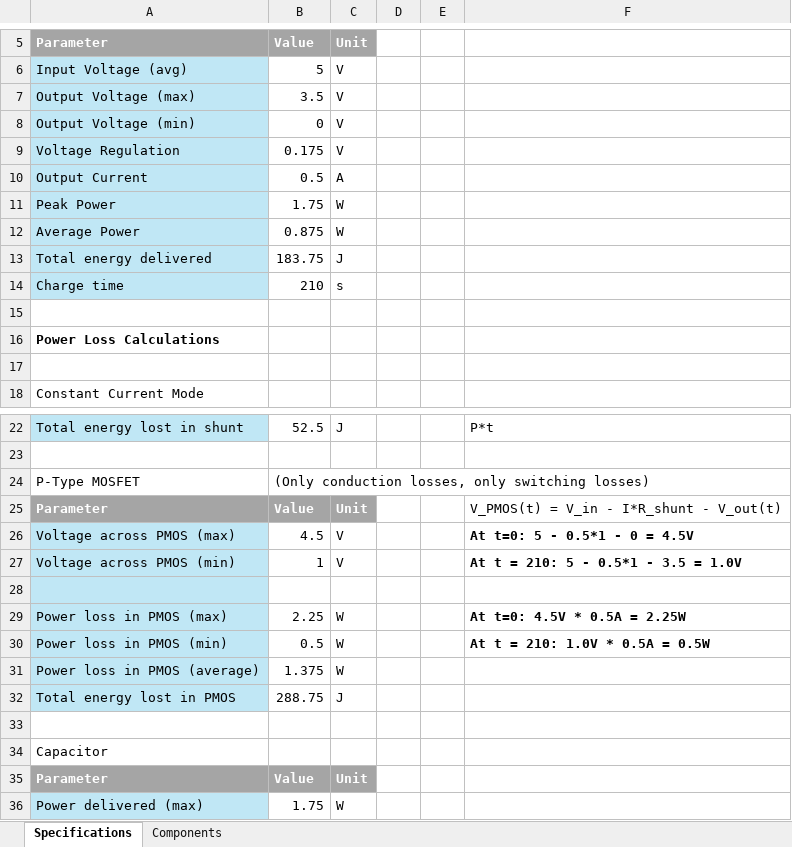
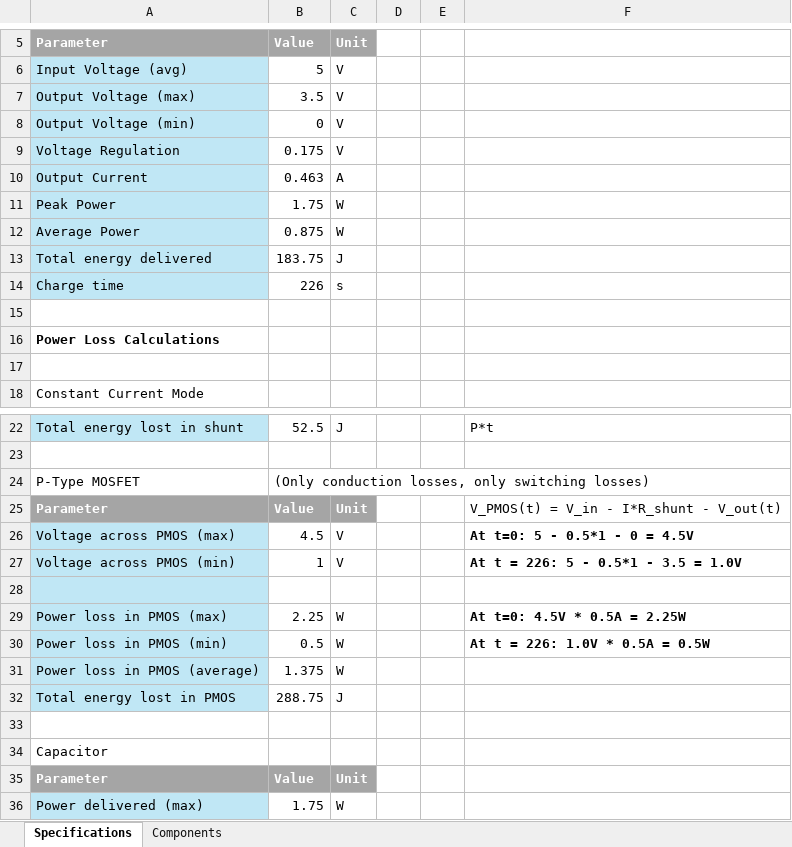
Before and after one commit to Go1denWind/311, an Excel workbook: Excel/Charger.xlsx, sheet Specifications, drawn as a sheet; only a part is shown, gaps mark what is left out; values as stored, in another font and other column widths than the file's, no borders; the diff names each change by its address in the sheet, - before the commit and + after, or states it on an @@ line.

Commit message:
Changed PMOS to BC807, updated charger spreadsheet

```diff
--- a/Excel/Charger.xlsx (sheet Specifications)
+++ b/Excel/Charger.xlsx (sheet Specifications)
-B10: 0.5
+B10: 0.463
-B14: 210
+B14: 226
-F27: At t = 210: 5 - 0.5*1 - 3.5 = 1.0V
+F27: At t = 226: 5 - 0.5*1 - 3.5 = 1.0V
-F30: At t = 210: 1.0V * 0.5A = 0.5W
+F30: At t = 226: 1.0V * 0.5A = 0.5W
```
Also changed, not shown: sheet Components, 2 other files.
